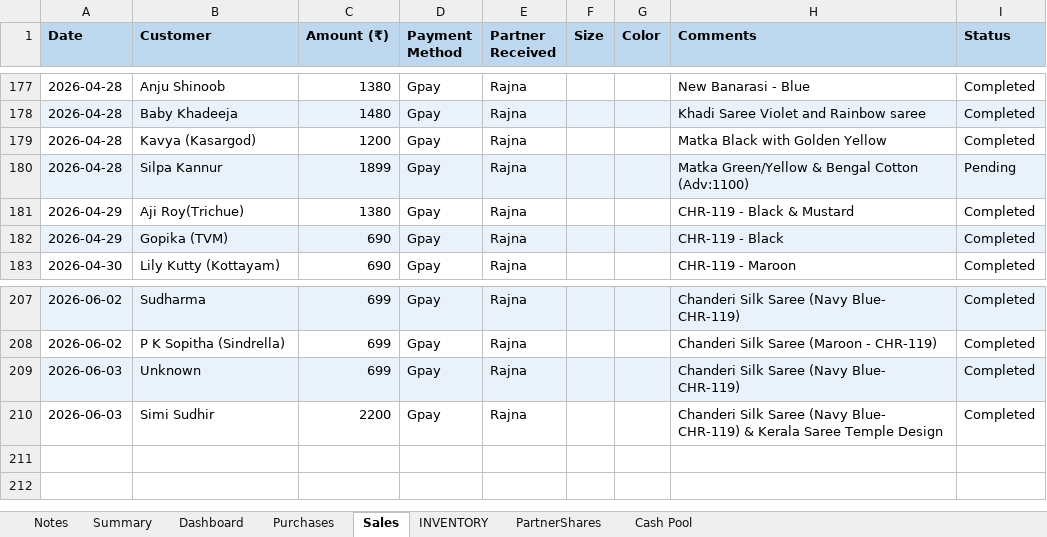
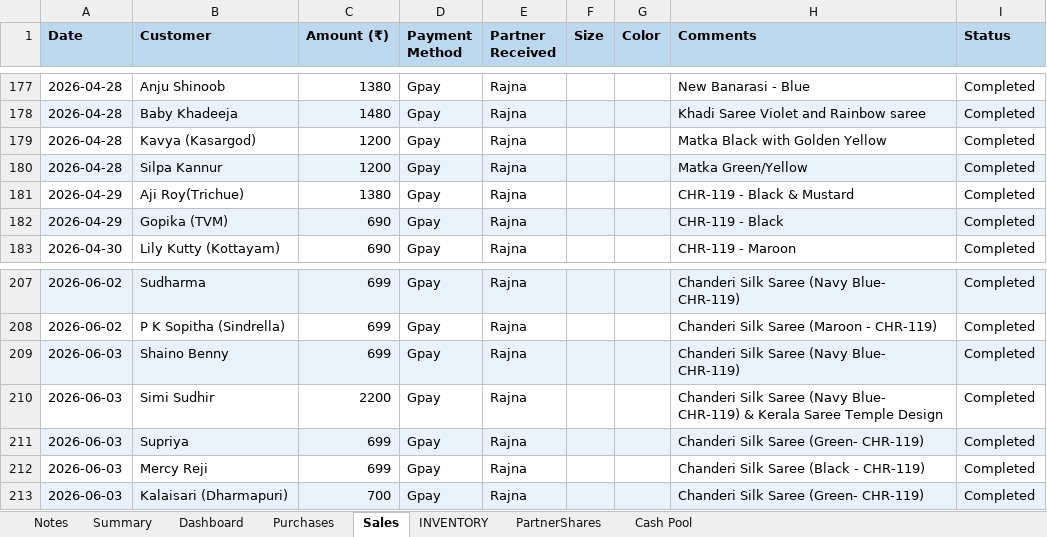
Before and after one commit to anoopp87/chiraath-partner-dashboard, an Excel workbook: docs/Chiraath-Summary-Jun26.xlsx, sheet Sales, drawn as a sheet; only a part is shown, gaps mark what is left out; values as stored, in another font and other column widths than the file's, no borders; the diff names each change by its address in the sheet, - before the commit and + after, or states it on an @@ line.

Commit message:
Latest sales and corrections for chanderi

```diff
--- a/docs/Chiraath-Summary-Jun26.xlsx (sheet Sales)
+++ b/docs/Chiraath-Summary-Jun26.xlsx (sheet Sales)
-C180 (Amount (₹)): 1899
+C180 (Amount (₹)): 1200
-H180 (Comments): Matka Green/Yellow & Bengal Cotton (Adv:1100)
+H180 (Comments): Matka Green/Yellow
-I180 (Status): Pending
+I180 (Status): Completed
-B209 (Customer): Unknown
+B209 (Customer): Shaino Benny
+row 211: 2026-06-03 | Supriya | 699 | Gpay | Rajna |  |  | Chanderi Silk Saree (Green- CHR-119) | Completed
+row 212: 2026-06-03 | Mercy Reji | 699 | Gpay | Rajna |  |  | Chanderi Silk Saree (Black - CHR-119) | Completed
+row 213: 2026-06-03 | Kalaisari (Dharmapuri) | 700 | Gpay | Rajna |  |  | Chanderi Silk Saree (Green- CHR-119) | Completed
```
Also changed, not shown: sheet Summary, sheet Dashboard, sheet INVENTORY, sheet Cash Pool, charts or pictures, input/Chiraath - Business Summary.xlsx, 6 other files.
